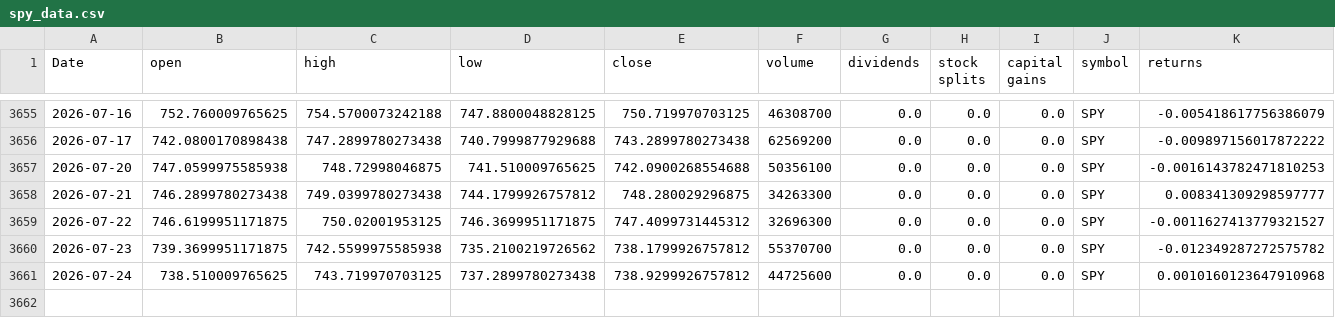
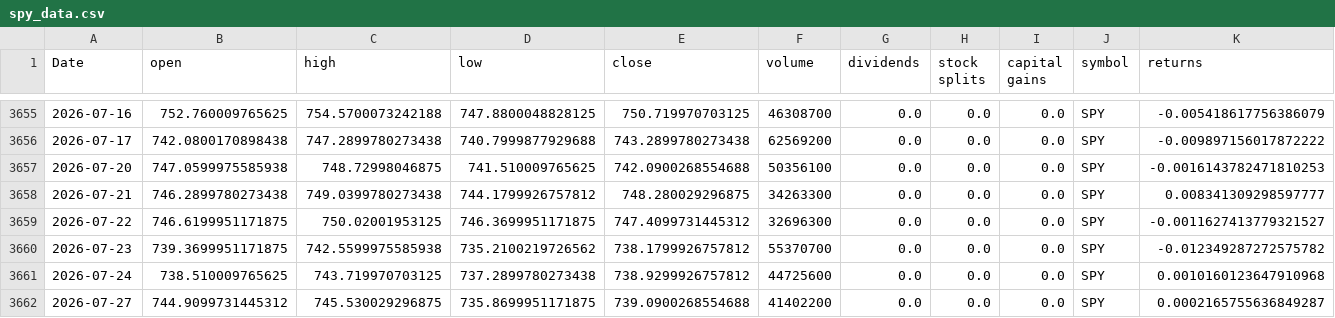
Before and after one commit to Akishai18/Market-Regime, a CSV file: data/spy_data.csv, drawn as a sheet; only a part is shown, gaps mark what is left out; rows hold the shown columns only; the diff names each change by its address in the sheet, - before the commit and + after, or states it on an @@ line.

Commit message:
chore: daily data refresh 2026-07-28

```diff
--- a/data/spy_data.csv
+++ b/data/spy_data.csv
+row 3662: 2026-07-27 | 744.9099731445312 | 745.530029296875 | 735.8699951171875 | 739.0900268554688 | 41402200 | 0.0 | 0.0 | 0.0 | SPY | 0.0002165755636849287
```
Also changed, not shown: data/sectors/xlb_data.csv, data/sectors/xle_data.csv, 45 other files.
